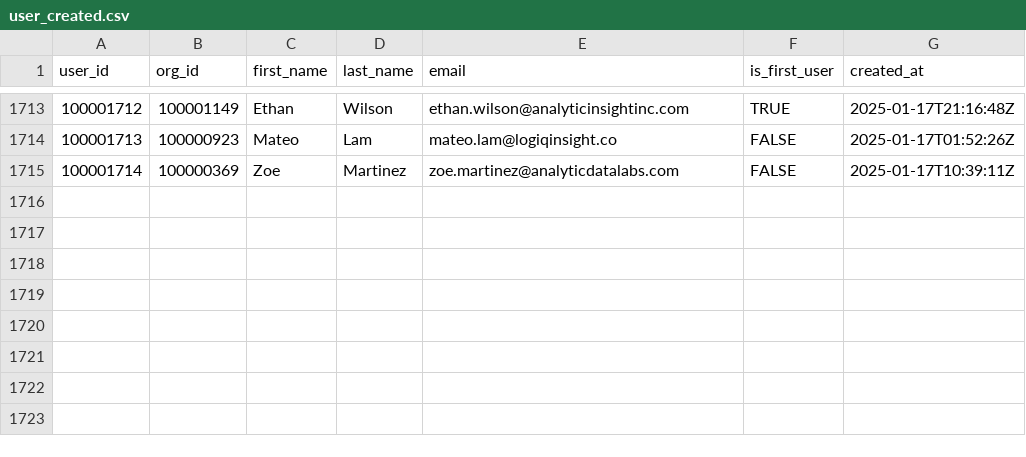
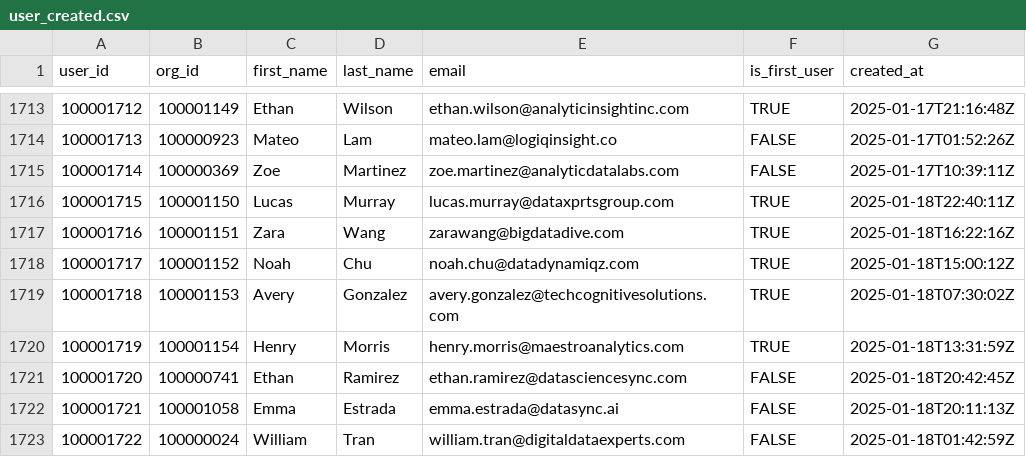
Before and after one commit to datafold/demo, a CSV file: datagen/user_created.csv, drawn as a sheet; only a part is shown, gaps mark what is left out.

Commit message:
New data obtained on Sun Jan 19 00:20:36 UTC 2025

```diff
--- a/datagen/user_created.csv
+++ b/datagen/user_created.csv
@@ -1715 +1715,9 @@ user_id,org_id,first_name,last_name,email,is_first_user,created_at
 100001714,100000369,Zoe,Martinez,zoe.martinez@analyticdatalabs.com,FALSE,2025-01-17T10:39:11Z
+100001715,100001150,Lucas,Murray,lucas.murray@dataxprtsgroup.com,TRUE,2025-01-18T22:40:11Z
+100001716,100001151,Zara,Wang,zarawang@bigdatadive.com,TRUE,2025-01-18T16:22:16Z
+100001717,100001152,Noah,Chu,noah.chu@datadynamiqz.com,TRUE,2025-01-18T15:00:12Z
+100001718,100001153,Avery,Gonzalez,avery.gonzalez@techcognitivesolutions.com,TRUE,2025-01-18T07:30:02Z
+100001719,100001154,Henry,Morris,henry.morris@maestroanalytics.com,TRUE,2025-01-18T13:31:59Z
+100001720,100000741,Ethan,Ramirez,ethan.ramirez@datasciencesync.com,FALSE,2025-01-18T20:42:45Z
+100001721,100001058,Emma,Estrada,emma.estrada@datasync.ai,FALSE,2025-01-18T20:11:13Z
+100001722,100000024,William,Tran,william.tran@digitaldataexperts.com,FALSE,2025-01-18T01:42:59Z
```
Also changed, not shown: datagen/org_created.csv, datagen/org_created_broken.csv, 12 other files.
